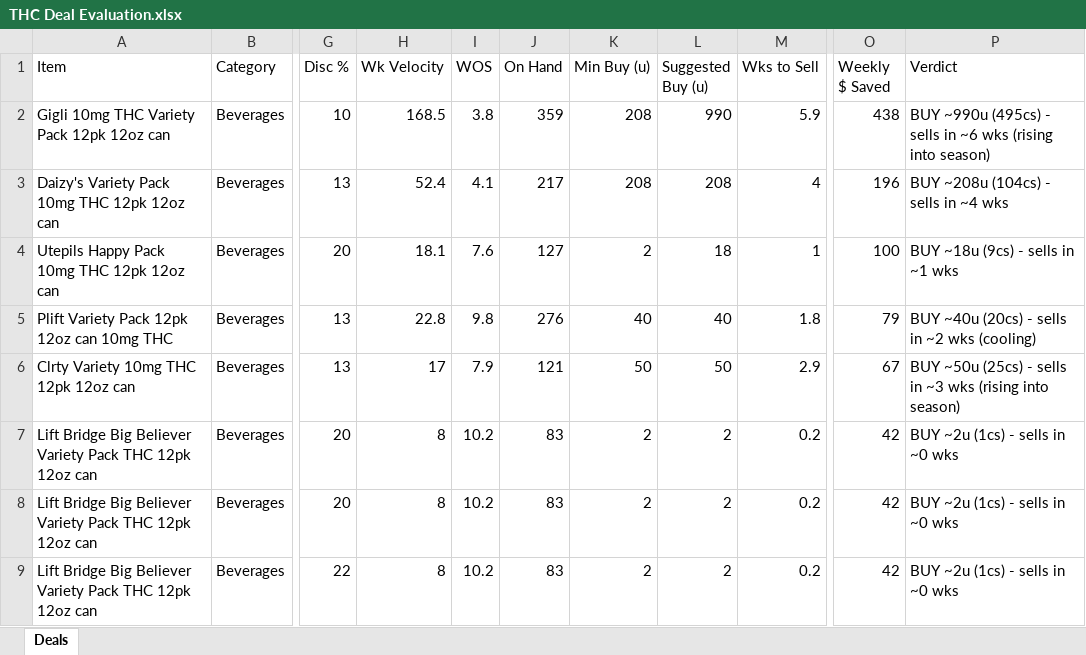
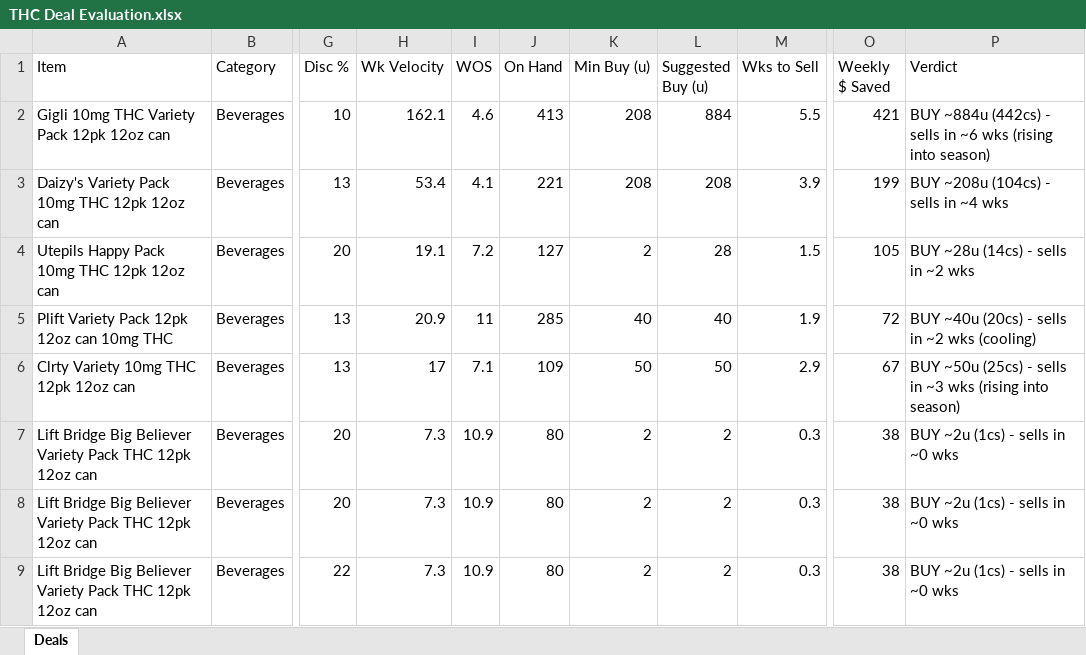
Before and after one commit to Akuklok/thc-dashboard, an Excel workbook: data/THC Deal Evaluation.xlsx, sheet Deals, drawn as a sheet; only a part is shown, gaps mark what is left out; values as stored, in another font and other column widths than the file's, no borders; the diff covers the shown part only; the diff names each change by its address in the sheet, - before the commit and + after, or states it on an @@ line.

Commit message:
auto-update THC Deal Evaluation.xlsx

```diff
--- a/data/THC Deal Evaluation.xlsx (sheet Deals)
+++ b/data/THC Deal Evaluation.xlsx (sheet Deals)
-H2 (Wk Velocity): 168.5
+H2 (Wk Velocity): 162.1
-I2 (WOS): 3.8
+I2 (WOS): 4.6
-J2 (On Hand): 359
+J2 (On Hand): 413
-L2 (Suggested Buy (u)): 990
+L2 (Suggested Buy (u)): 884
-M2 (Wks to Sell): 5.9
+M2 (Wks to Sell): 5.5
-O2 (Weekly $ Saved): 438
+O2 (Weekly $ Saved): 421
-P2 (Verdict): BUY ~990u (495cs) - sells…
+P2 (Verdict): BUY ~884u (442cs) - sells…
-H3 (Wk Velocity): 52.4
+H3 (Wk Velocity): 53.4
-J3 (On Hand): 217
+J3 (On Hand): 221
-M3 (Wks to Sell): 4
+M3 (Wks to Sell): 3.9
-O3 (Weekly $ Saved): 196
+O3 (Weekly $ Saved): 199
-H4 (Wk Velocity): 18.1
+H4 (Wk Velocity): 19.1
-I4 (WOS): 7.6
+I4 (WOS): 7.2
-L4 (Suggested Buy (u)): 18
+L4 (Suggested Buy (u)): 28
-M4 (Wks to Sell): 1
+M4 (Wks to Sell): 1.5
-O4 (Weekly $ Saved): 100
+O4 (Weekly $ Saved): 105
-P4 (Verdict): BUY ~18u (9cs) - sells in ~1 wks
+P4 (Verdict): BUY ~28u (14cs) - sells in ~2 wks
-H5 (Wk Velocity): 22.8
+H5 (Wk Velocity): 20.9
-I5 (WOS): 9.8
+I5 (WOS): 11
-J5 (On Hand): 276
+J5 (On Hand): 285
-M5 (Wks to Sell): 1.8
+M5 (Wks to Sell): 1.9
-O5 (Weekly $ Saved): 79
+O5 (Weekly $ Saved): 72
-I6 (WOS): 7.9
+I6 (WOS): 7.1
-J6 (On Hand): 121
+J6 (On Hand): 109
-H7:H9 (Wk Velocity): 8
+H7:H9 (Wk Velocity): 7.3
-I7:I9 (WOS): 10.2
+I7:I9 (WOS): 10.9
-J7:J9 (On Hand): 83
+J7:J9 (On Hand): 80
-M7:M9 (Wks to Sell): 0.2
+M7:M9 (Wks to Sell): 0.3
-O7:O9 (Weekly $ Saved): 42
+O7:O9 (Weekly $ Saved): 38
```
Also changed, not shown: 12 added rows, 12 removed rows and 154 edited cells elsewhere in this sheet.
